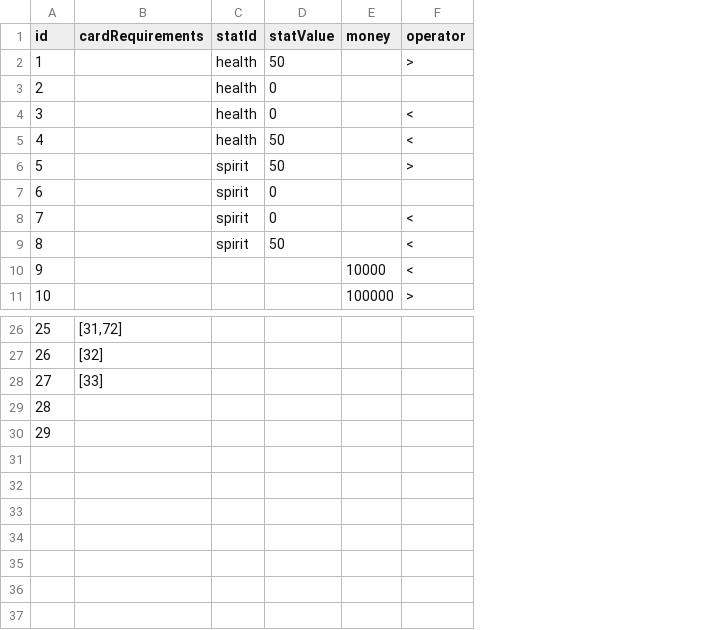
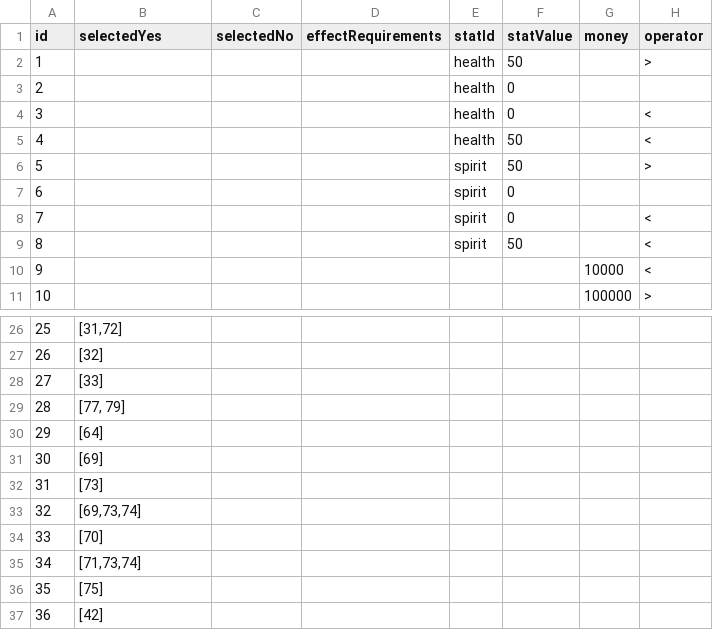
Before and after one commit to coca-in-a-cola/carassius, a CSV file: data/csv/requirements.csv, drawn as a sheet; only a part is shown, gaps mark what is left out; the diff names each change by its address in the sheet, - before the commit and + after, or states it on an @@ line.

Commit message:
added requirements system

```diff
--- a/data/csv/requirements.csv
+++ b/data/csv/requirements.csv
+column C (selectedNo), empty
+column D (effectRequirements), empty
-B1: cardRequirements
+B1: selectedYes
-B29 (selectedYes): (empty)
+B29 (selectedYes): [77, 79]
-B30 (selectedYes): (empty)
+B30 (selectedYes): [64]
+row 31: 30 | [69]
+row 32: 31 | [73]
+row 33: 32 | [69,73,74]
+row 34: 33 | [70]
+row 35: 34 | [71,73,74]
+row 36: 35 | [75]
+row 37: 36 | [42]
```
Also changed, not shown: data/csv/cards.csv, data/csv/effects.csv, 4 other files.
